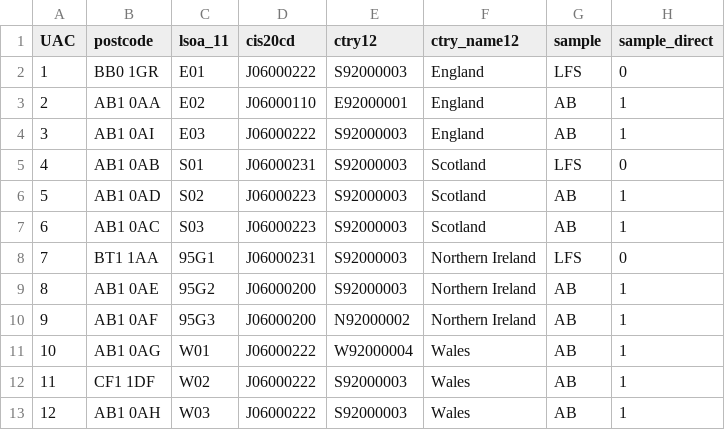
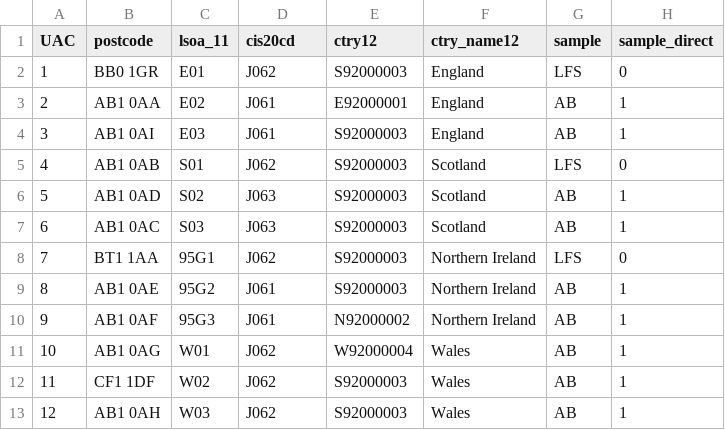
Before and after one commit to ONSdigital/cis_households, a CSV file: new_sample_file.csv, drawn as a sheet; only a part is shown; the diff names each change by its address in the sheet, - before the commit and + after, or states it on an @@ line.

```diff
--- a/new_sample_file.csv
+++ b/new_sample_file.csv
-D2 (cis20cd): J06000222
+D2 (cis20cd): J062
-D3 (cis20cd): J06000110
+D3 (cis20cd): J061
-D4 (cis20cd): J06000222
+D4 (cis20cd): J061
-D5 (cis20cd): J06000231
+D5 (cis20cd): J062
-D6:D7 (cis20cd): J06000223
+D6:D7 (cis20cd): J063
-D8 (cis20cd): J06000231
+D8 (cis20cd): J062
-D9:D10 (cis20cd): J06000200
+D9:D10 (cis20cd): J061
-D11:D13 (cis20cd): J06000222
+D11:D13 (cis20cd): J062
```
Also changed, not shown: cis20lookup.csv, old_sample_file.csv, 13 other files.
